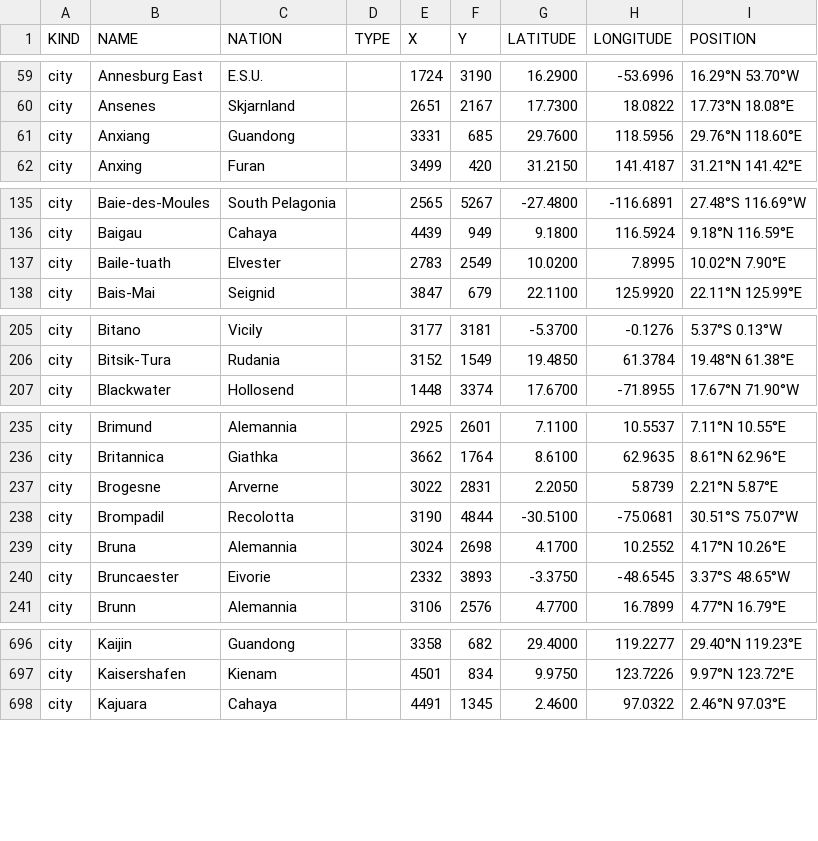
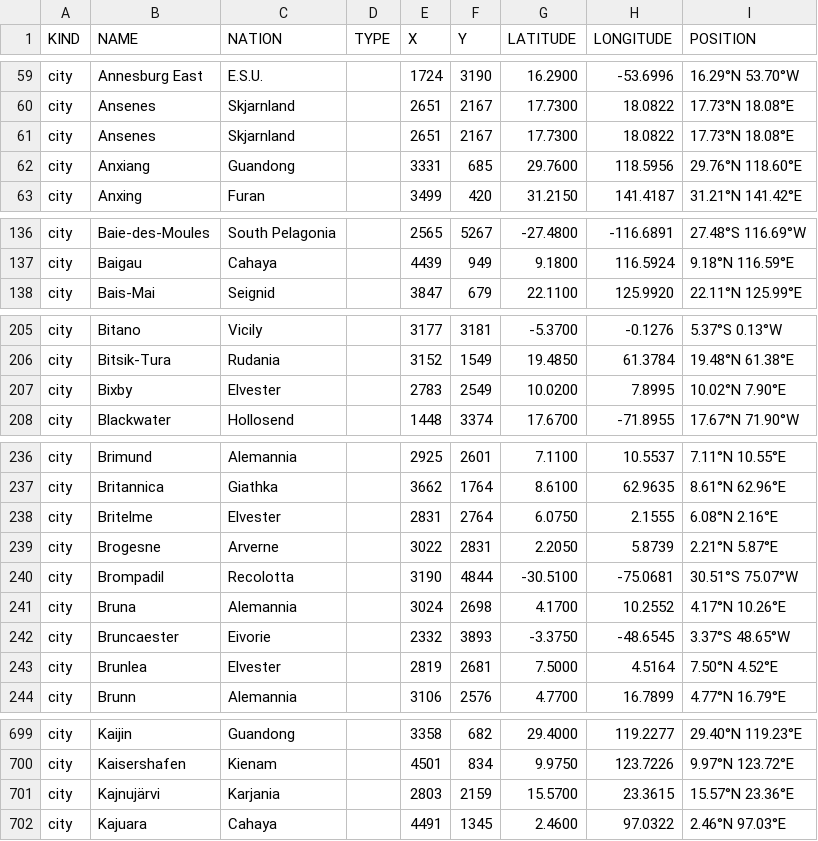
Before and after one commit to auroruse/avium-map, a TSV file: src/data/coordinates.tsv, drawn as a sheet; only a part is shown, gaps mark what is left out; removed rows and columns are numbered as before the commit, all else as after; the diff covers the shown part only; the diff names each change by its address in the sheet, - before the commit and + after, or states it on an @@ line.

```diff
--- a/src/data/coordinates.tsv
+++ b/src/data/coordinates.tsv
+row 61: city | Ansenes | Skjarnland |  | 2651 | 2167 | 17.7300 | 18.0822 | 17.73°N 18.08°E
-row 137: city | Baile-tuath | Elvester |  | 2783 | 2549 | 10.0200 | 7.8995 | 10.02°N 7.90°E
+row 207: city | Bixby | Elvester |  | 2783 | 2549 | 10.0200 | 7.8995 | 10.02°N 7.90°E
+row 238: city | Britelme | Elvester |  | 2831 | 2764 | 6.0750 | 2.1555 | 6.08°N 2.16°E
+row 243: city | Brunlea | Elvester |  | 2819 | 2681 | 7.5000 | 4.5164 | 7.50°N 4.52°E
+row 701: city | Kajnujärvi | Karjania |  | 2803 | 2159 | 15.5700 | 23.3615 | 15.57°N 23.36°E
```
Also changed, not shown: 6 added rows and 11 edited cells elsewhere in this file, src/data/cities.tsv, 16 other files.
